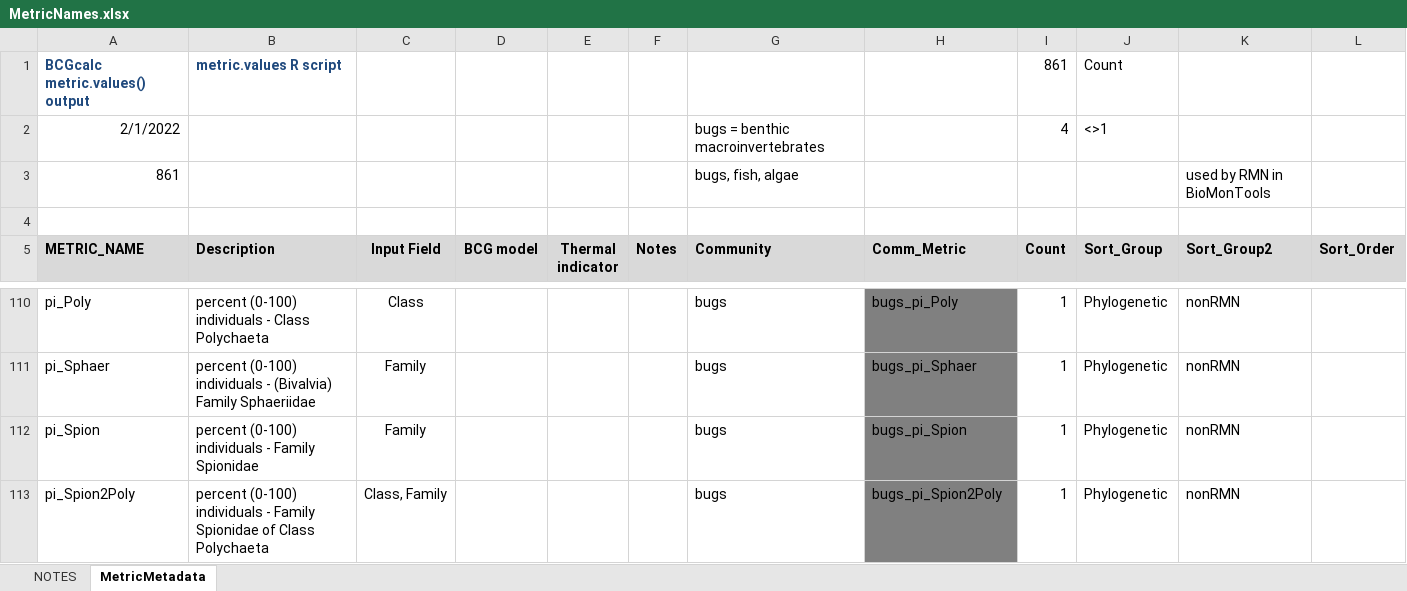
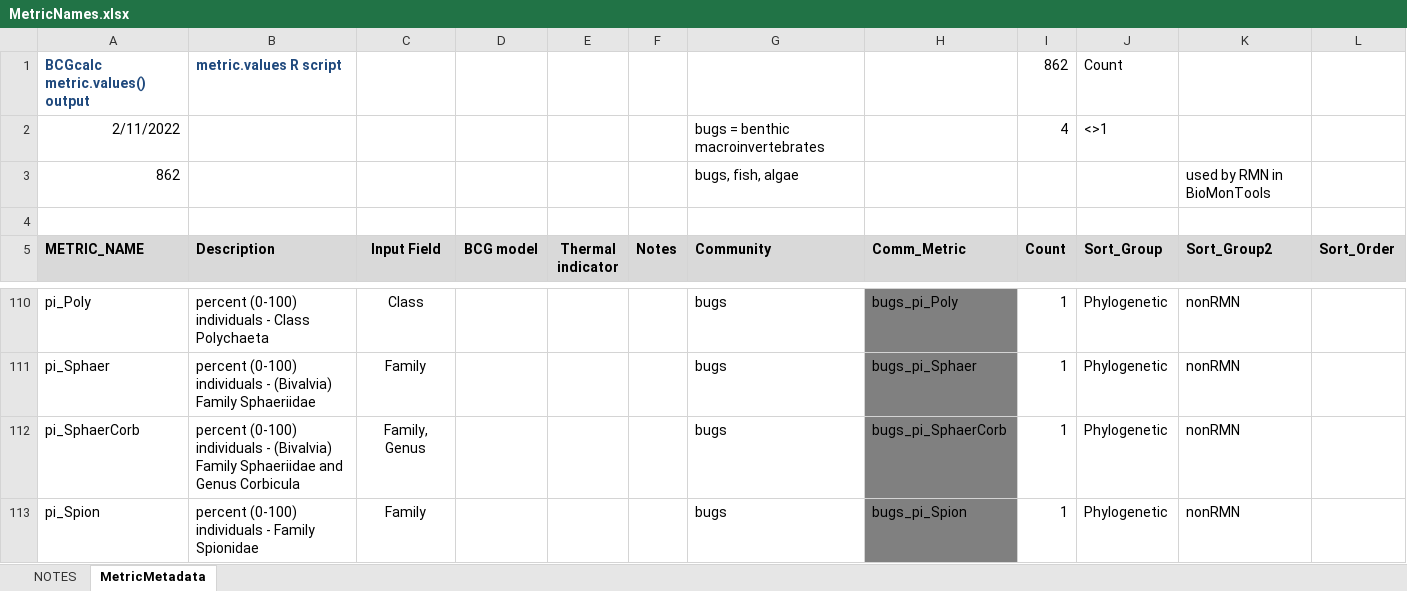
Before and after one commit to leppott/BioMonTools, an Excel workbook: inst/extdata/MetricNames.xlsx, sheet MetricMetadata, drawn as a sheet; only a part is shown, gaps mark what is left out; the shorter side is filled out with more unchanged rows; values as stored, in another font and other column widths than the file's, no borders; the diff names each change by its address in the sheet, - before the commit and + after, or states it on an @@ line.

Commit message:
v0.5.0.9100
* refactor: Add new metric to MetricNames.xlsx

```diff
--- a/inst/extdata/MetricNames.xlsx (sheet MetricMetadata)
+++ b/inst/extdata/MetricNames.xlsx (sheet MetricMetadata)
-I1 (Count): 861
+I1 (Count): 862
-A2 (METRIC_NAME): 2/1/2022
+A2 (METRIC_NAME): 2/11/2022
-A3 (METRIC_NAME): 861
+A3 (METRIC_NAME): 862
+row 112: pi_SphaerCorb | percent (0-100) individuals - (Bivalvia) Family Sphaeriidae and Genus Corbicula | Family, Genus |  |  |  | bugs | bugs_pi_SphaerCorb | 1 | Phylogenetic | nonRMN
```
Also changed, not shown: sheet NOTES, formulas that keep their value, 4 other files.
